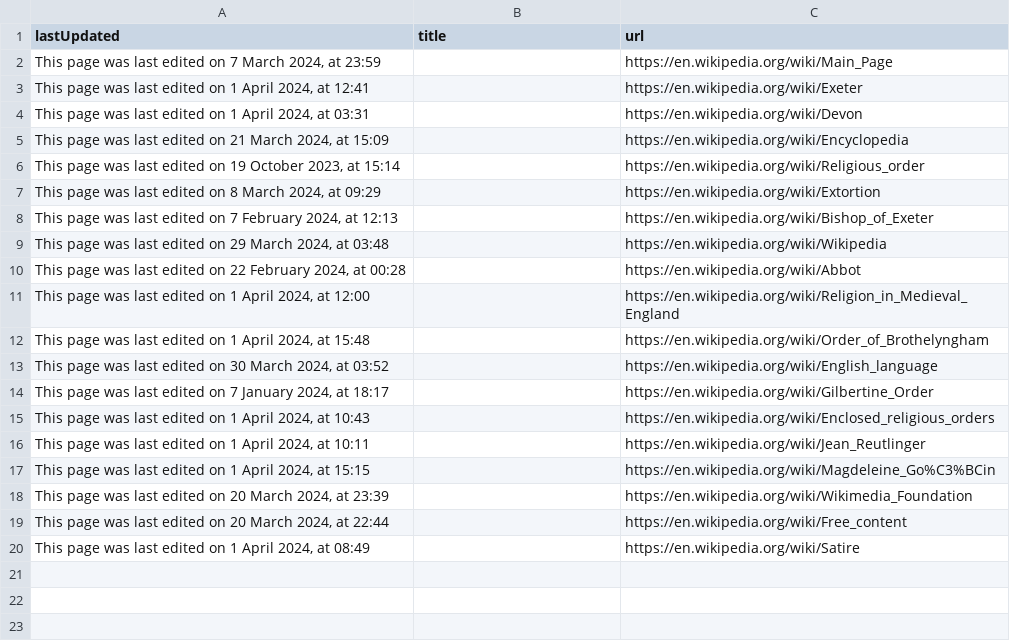
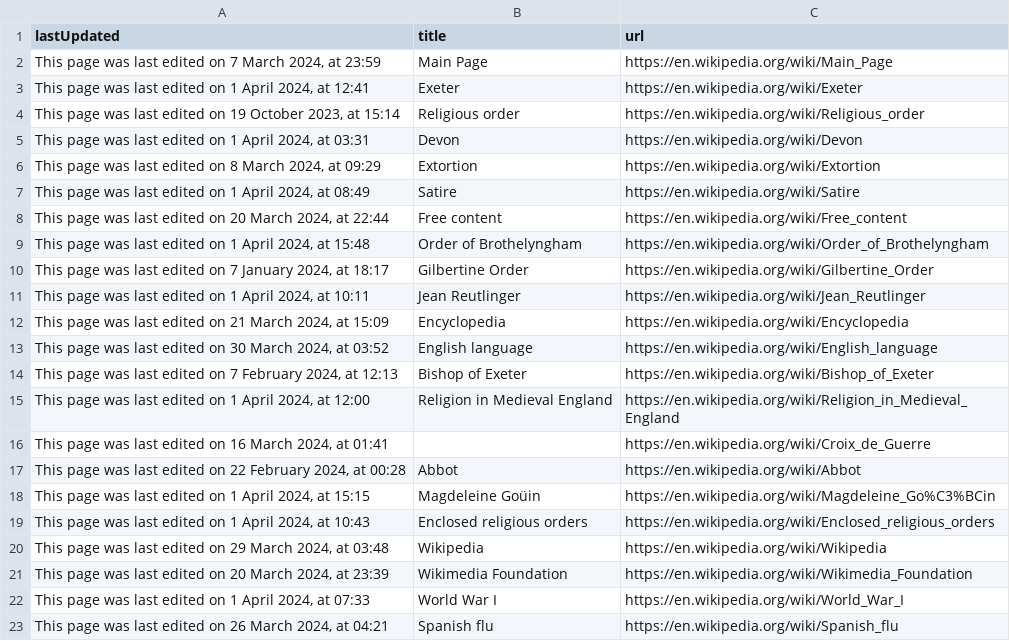
Before and after one commit to wanye71/python-web-scraper, a CSV file: article_scraper/article_scraper/spiders/article.csv, drawn as a sheet.

```diff
--- a/article_scraper/article_scraper/spiders/article.csv
+++ b/article_scraper/article_scraper/spiders/article.csv
@@ -1,20 +1,23 @@
 lastUpdated,title,url
-" This page was last edited on 7 March 2024, at 23:59",,https://en.wikipedia.org/wiki/Main_Page
-" This page was last edited on 1 April 2024, at 12:41",,https://en.wikipedia.org/wiki/Exeter
-" This page was last edited on 1 April 2024, at 03:31",,https://en.wikipedia.org/wiki/Devon
-" This page was last edited on 21 March 2024, at 15:09",,https://en.wikipedia.org/wiki/Encyclopedia
-" This page was last edited on 19 October 2023, at 15:14",,https://en.wikipedia.org/wiki/Religious_order
-" This page was last edited on 8 March 2024, at 09:29",,https://en.wikipedia.org/wiki/Extortion
-" This page was last edited on 7 February 2024, at 12:13",,https://en.wikipedia.org/wiki/Bishop_of_Exeter
-" This page was last edited on 29 March 2024, at 03:48",,https://en.wikipedia.org/wiki/Wikipedia
-" This page was last edited on 22 February 2024, at 00:28",,https://en.wikipedia.org/wiki/Abbot
-" This page was last edited on 1 April 2024, at 12:00",,https://en.wikipedia.org/wiki/Religion_in_Medieval_England
-" This page was last edited on 1 April 2024, at 15:48",,https://en.wikipedia.org/wiki/Order_of_Brothelyngham
-" This page was last edited on 30 March 2024, at 03:52",,https://en.wikipedia.org/wiki/English_language
-" This page was last edited on 7 January 2024, at 18:17",,https://en.wikipedia.org/wiki/Gilbertine_Order
-" This page was last edited on 1 April 2024, at 10:43",,https://en.wikipedia.org/wiki/Enclosed_religious_orders
-" This page was last edited on 1 April 2024, at 10:11",,https://en.wikipedia.org/wiki/Jean_Reutlinger
-" This page was last edited on 1 April 2024, at 15:15",,https://en.wikipedia.org/wiki/Magdeleine_Go%C3%BCin
-" This page was last edited on 20 March 2024, at 23:39",,https://en.wikipedia.org/wiki/Wikimedia_Foundation
-" This page was last edited on 20 March 2024, at 22:44",,https://en.wikipedia.org/wiki/Free_content
-" This page was last edited on 1 April 2024, at 08:49",,https://en.wikipedia.org/wiki/Satire
+" This page was last edited on 7 March 2024, at 23:59",Main Page,https://en.wikipedia.org/wiki/Main_Page
+" This page was last edited on 1 April 2024, at 12:41",Exeter,https://en.wikipedia.org/wiki/Exeter
+" This page was last edited on 19 October 2023, at 15:14",Religious order,https://en.wikipedia.org/wiki/Religious_order
+" This page was last edited on 1 April 2024, at 03:31",Devon,https://en.wikipedia.org/wiki/Devon
+" This page was last edited on 8 March 2024, at 09:29",Extortion,https://en.wikipedia.org/wiki/Extortion
+" This page was last edited on 1 April 2024, at 08:49",Satire,https://en.wikipedia.org/wiki/Satire
+" This page was last edited on 20 March 2024, at 22:44",Free content,https://en.wikipedia.org/wiki/Free_content
+" This page was last edited on 1 April 2024, at 15:48",Order of Brothelyngham,https://en.wikipedia.org/wiki/Order_of_Brothelyngham
+" This page was last edited on 7 January 2024, at 18:17",Gilbertine Order,https://en.wikipedia.org/wiki/Gilbertine_Order
+" This page was last edited on 1 April 2024, at 10:11",Jean Reutlinger,https://en.wikipedia.org/wiki/Jean_Reutlinger
+" This page was last edited on 21 March 2024, at 15:09",Encyclopedia,https://en.wikipedia.org/wiki/Encyclopedia
+" This page was last edited on 30 March 2024, at 03:52",English language,https://en.wikipedia.org/wiki/English_language
+" This page was last edited on 7 February 2024, at 12:13",Bishop of Exeter,https://en.wikipedia.org/wiki/Bishop_of_Exeter
+" This page was last edited on 1 April 2024, at 12:00",Religion in Medieval England,https://en.wikipedia.org/wiki/Religion_in_Medieval_England
+" This page was last edited on 16 March 2024, at 01:41",,https://en.wikipedia.org/wiki/Croix_de_Guerre
+" This page was last edited on 22 February 2024, at 00:28",Abbot,https://en.wikipedia.org/wiki/Abbot
+" This page was last edited on 1 April 2024, at 15:15",Magdeleine Goüin,https://en.wikipedia.org/wiki/Magdeleine_Go%C3%BCin
+" This page was last edited on 1 April 2024, at 10:43",Enclosed religious orders,https://en.wikipedia.org/wiki/Enclosed_religious_orders
+" This page was last edited on 29 March 2024, at 03:48",Wikipedia,https://en.wikipedia.org/wiki/Wikipedia
+" This page was last edited on 20 March 2024, at 23:39",Wikimedia Foundation,https://en.wikipedia.org/wiki/Wikimedia_Foundation
+" This page was last edited on 1 April 2024, at 07:33",World War I,https://en.wikipedia.org/wiki/World_War_I
+" This page was last edited on 26 March 2024, at 04:21",Spanish flu,https://en.wikipedia.org/wiki/Spanish_flu
```
Also changed, not shown: 2 other files.
